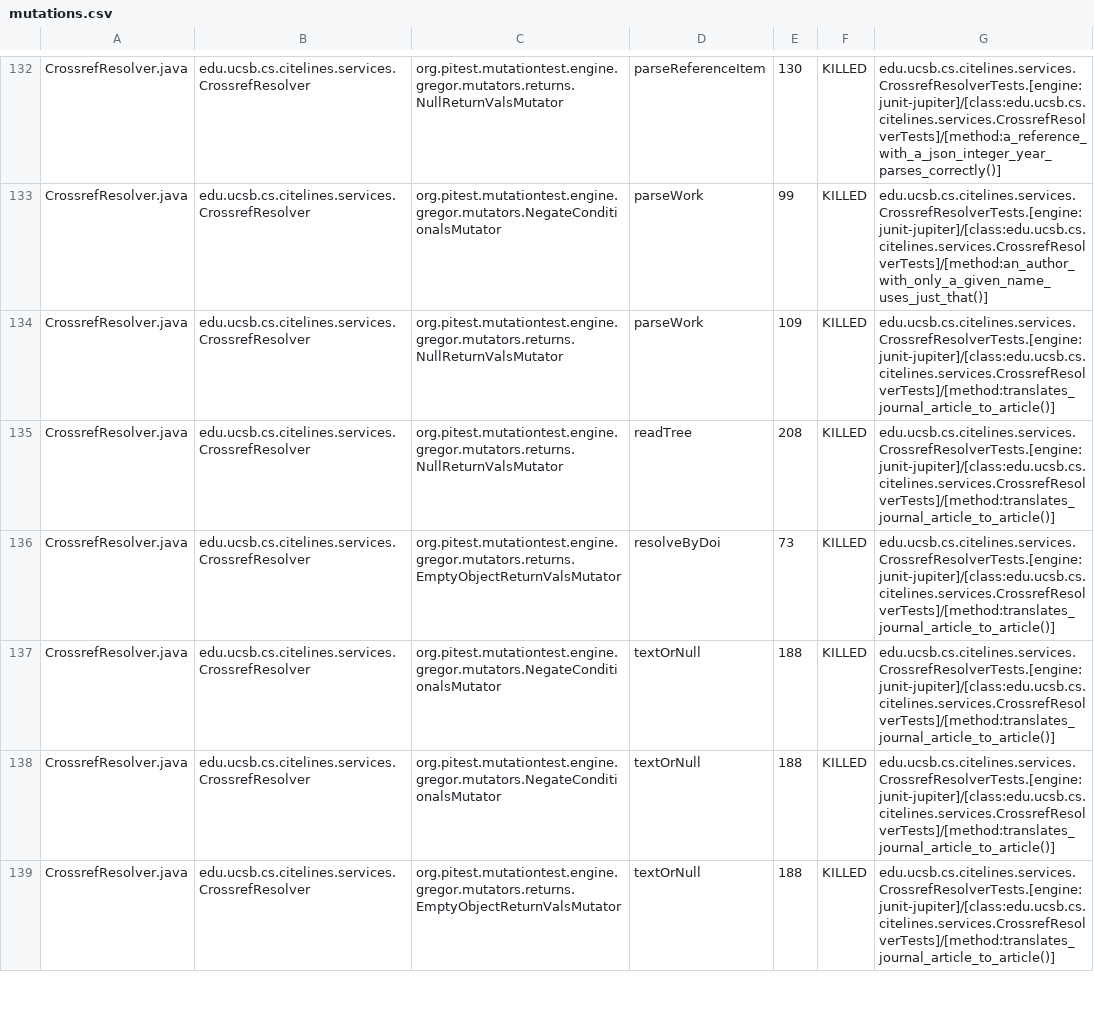
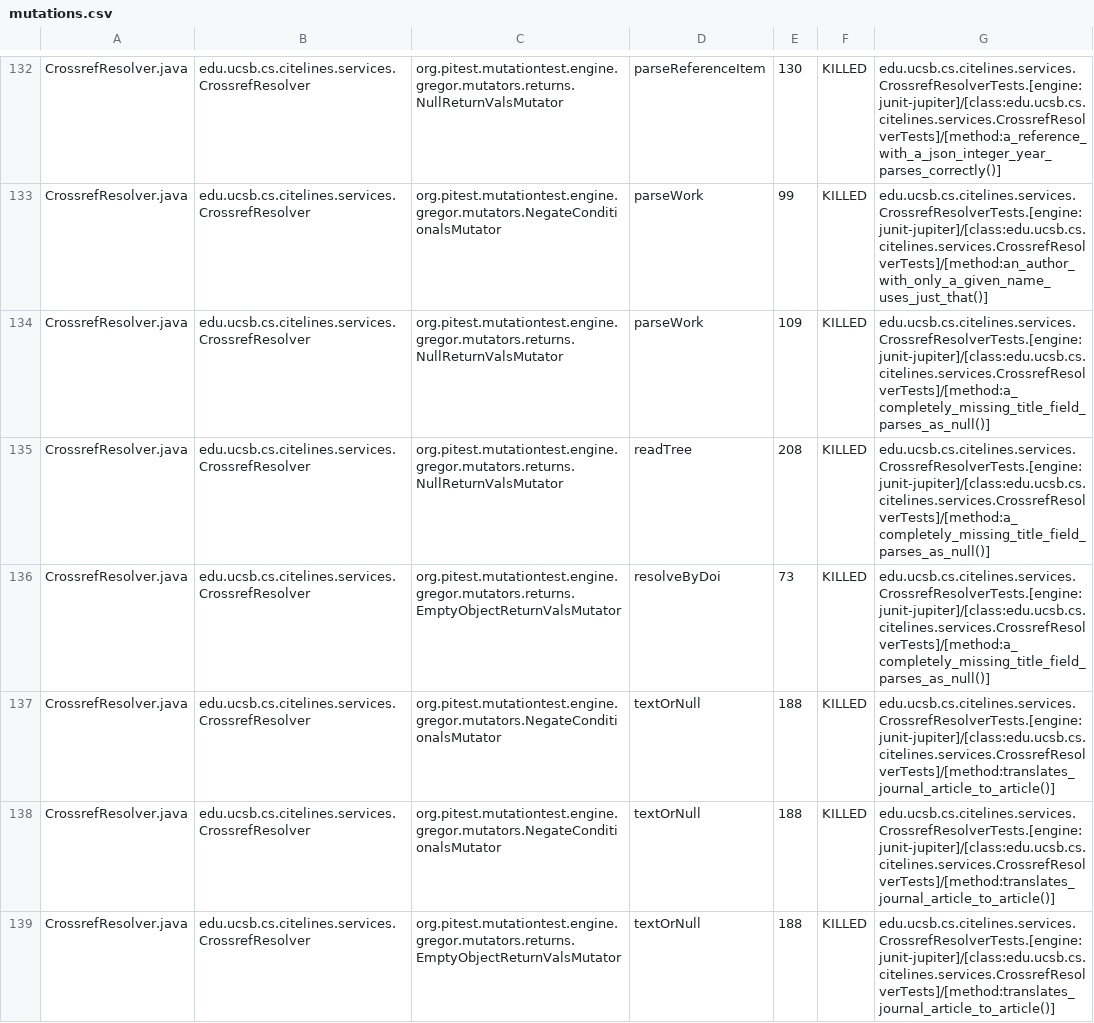
Before and after one commit to ucsb-cs156/proj-citelines, a CSV file: prs/47/pitest/mutations.csv, drawn as a sheet; only a part is shown, gaps mark what is left out; the diff covers the shown part only.

```diff
--- a/prs/47/pitest/mutations.csv
+++ b/prs/47/pitest/mutations.csv
@@ -133,5 +133,5 @@ CrossrefResolver.java,edu.ucsb.cs.citelines.services.CrossrefResolver,org.pitest
 CrossrefResolver.java,edu.ucsb.cs.citelines.services.CrossrefResolver,org.pitest.mutationtest.engine.gregor.mutators.NegateConditionalsMutator,parseWork,99,KILLED,edu.ucsb.cs.citelines.services.CrossrefResolverTests.[engine:junit-jupiter]/[class:edu.ucsb.cs.citelines.services.CrossrefResolverTests]/[method:an_author_with_only_a_given_name_uses_just_that()]
-CrossrefResolver.java,edu.ucsb.cs.citelines.services.CrossrefResolver,org.pitest.mutationtest.engine.gregor.mutators.returns.NullReturnValsMutator,parseWork,109,KILLED,edu.ucsb.cs.citelines.services.CrossrefResolverTests.[engine:junit-jupiter]/[class:edu.ucsb.cs.citelines.services.CrossrefResolverTests]/[method:translates_journal_article_to_article()]
-CrossrefResolver.java,edu.ucsb.cs.citelines.services.CrossrefResolver,org.pitest.mutationtest.engine.gregor.mutators.returns.NullReturnValsMutator,readTree,208,KILLED,edu.ucsb.cs.citelines.services.CrossrefResolverTests.[engine:junit-jupiter]/[class:edu.ucsb.cs.citelines.services.CrossrefResolverTests]/[method:translates_journal_article_to_article()]
-CrossrefResolver.java,edu.ucsb.cs.citelines.services.CrossrefResolver,org.pitest.mutationtest.engine.gregor.mutators.returns.EmptyObjectReturnValsMutator,resolveByDoi,73,KILLED,edu.ucsb.cs.citelines.services.CrossrefResolverTests.[engine:junit-jupiter]/[class:edu.ucsb.cs.citelines.services.CrossrefResolverTests]/[method:translates_journal_article_to_article()]
+CrossrefResolver.java,edu.ucsb.cs.citelines.services.CrossrefResolver,org.pitest.mutationtest.engine.gregor.mutators.returns.NullReturnValsMutator,parseWork,109,KILLED,edu.ucsb.cs.citelines.services.CrossrefResolverTests.[engine:junit-jupiter]/[class:edu.ucsb.cs.citelines.services.CrossrefResolverTests]/[method:a_completely_missing_title_field_parses_as_null()]
+CrossrefResolver.java,edu.ucsb.cs.citelines.services.CrossrefResolver,org.pitest.mutationtest.engine.gregor.mutators.returns.NullReturnValsMutator,readTree,208,KILLED,edu.ucsb.cs.citelines.services.CrossrefResolverTests.[engine:junit-jupiter]/[class:edu.ucsb.cs.citelines.services.CrossrefResolverTests]/[method:a_completely_missing_title_field_parses_as_null()]
+CrossrefResolver.java,edu.ucsb.cs.citelines.services.CrossrefResolver,org.pitest.mutationtest.engine.gregor.mutators.returns.EmptyObjectReturnValsMutator,resolveByDoi,73,KILLED,edu.ucsb.cs.citelines.services.CrossrefResolverTests.[engine:junit-jupiter]/[class:edu.ucsb.cs.citelines.services.CrossrefResolverTests]/[method:a_completely_missing_title_field_parses_as_null()]
 CrossrefResolver.java,edu.ucsb.cs.citelines.services.CrossrefResolver,org.pitest.mutationtest.engine.gregor.mutators.NegateConditionalsMutator,textOrNull,188,KILLED,edu.ucsb.cs.citelines.services.CrossrefResolverTests.[engine:junit-jupiter]/[class:edu.ucsb.cs.citelines.services.CrossrefResolverTests]/[method:translates_journal_article_to_article()]
```
Also changed, not shown: 41 edited cells elsewhere in this file, 35 other files.
